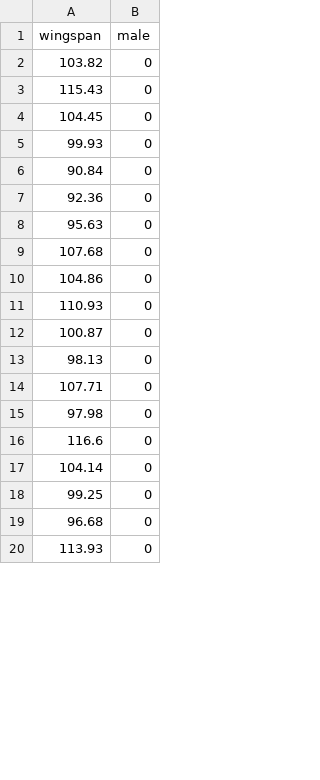
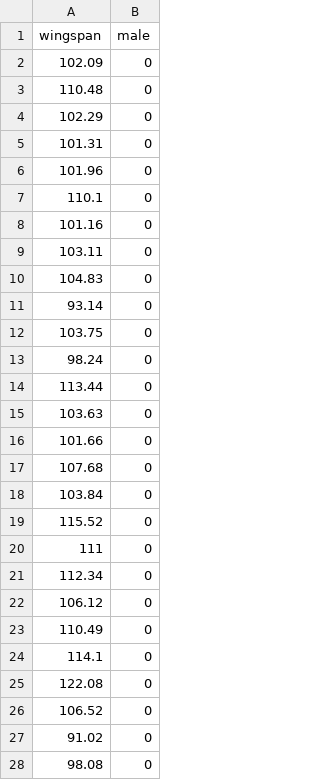
Before and after one commit to petrkeil/ML_and_Bayes_2017_iDiv, a CSV file: T-test/falcon.csv, drawn as a sheet; only a part is shown; the diff covers the shown part only.

```diff
--- a/T-test/falcon.csv
+++ b/T-test/falcon.csv
@@ -1,20 +1,28 @@
 "wingspan","male"
-103.82,0
-115.43,0
-104.45,0
-99.93,0
-90.84,0
-92.36,0
-95.63,0
+102.09,0
+110.48,0
+102.29,0
+101.31,0
+101.96,0
+110.1,0
+101.16,0
+103.11,0
+104.83,0
+93.14,0
+103.75,0
+98.24,0
+113.44,0
+103.63,0
+101.66,0
 107.68,0
-104.86,0
-110.93,0
-100.87,0
-98.13,0
-107.71,0
-97.98,0
-116.6,0
-104.14,0
-99.25,0
-96.68,0
-113.93,0
+103.84,0
+115.52,0
+111,0
+112.34,0
+106.12,0
+110.49,0
+114.1,0
+122.08,0
+106.52,0
+91.02,0
+98.08,0
```
Also changed, not shown: 25 added rows, 33 removed rows and 44 edited cells elsewhere in this file, 4 other files.
